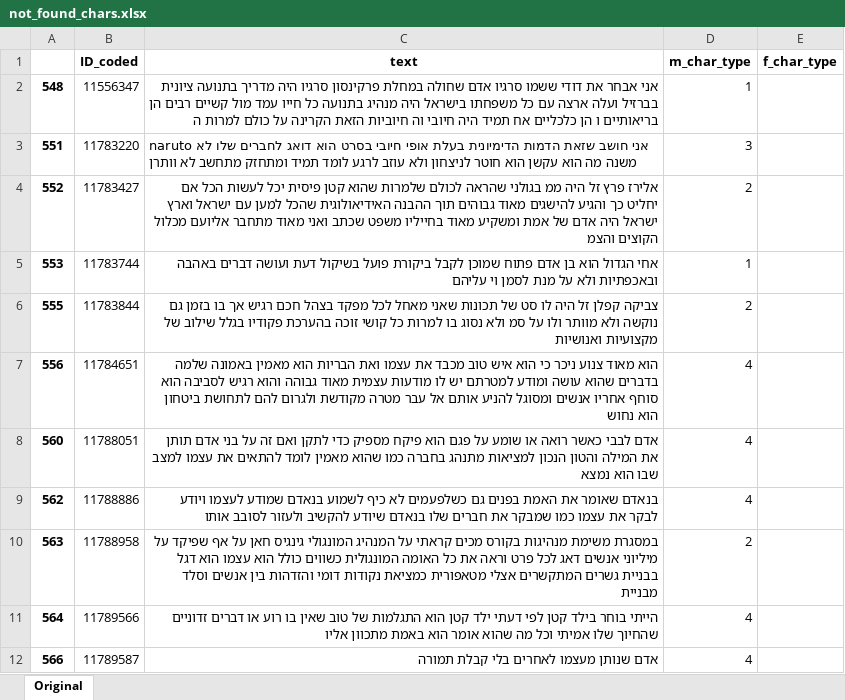
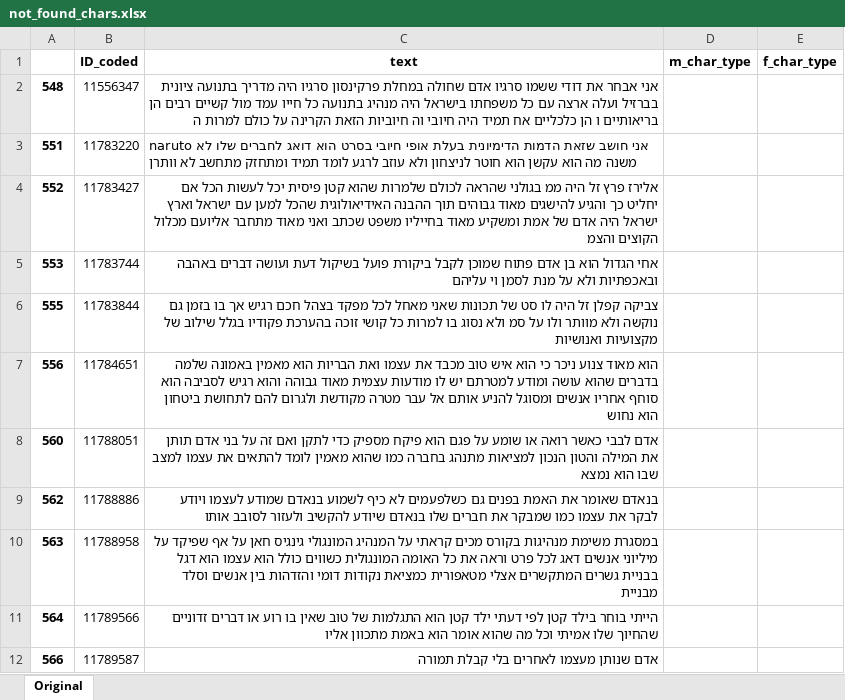
Before and after one commit to snimrod/lda_test1, an Excel workbook: not_found_chars.xlsx, sheet Original, drawn as a sheet; only a part is shown; values as stored, in another font and other column widths than the file's, no borders; the diff covers the shown part only; the diff names each change by its address in the sheet, - before the commit and + after, or states it on an @@ line.

```diff
--- a/not_found_chars.xlsx (sheet Original)
+++ b/not_found_chars.xlsx (sheet Original)
-D2 (m_char_type): 1
+D2 (m_char_type): (empty)
-D3 (m_char_type): 3
+D3 (m_char_type): (empty)
-D4 (m_char_type): 2
+D4 (m_char_type): (empty)
-D5 (m_char_type): 1
+D5 (m_char_type): (empty)
-D6 (m_char_type): 2
+D6 (m_char_type): (empty)
-D7:D9 (m_char_type): 4
+D7:D9 (m_char_type): (empty)
-D10 (m_char_type): 2
+D10 (m_char_type): (empty)
-D11:D12 (m_char_type): 4
+D11:D12 (m_char_type): (empty)
```
Also changed, not shown: 2 added rows, 539 removed rows and 2 edited cells elsewhere in this sheet, found_chars.xlsx, 6 other files.
